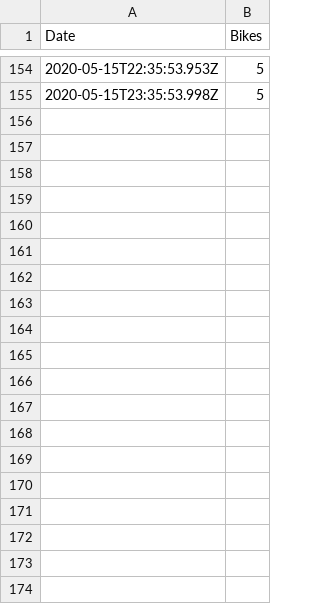
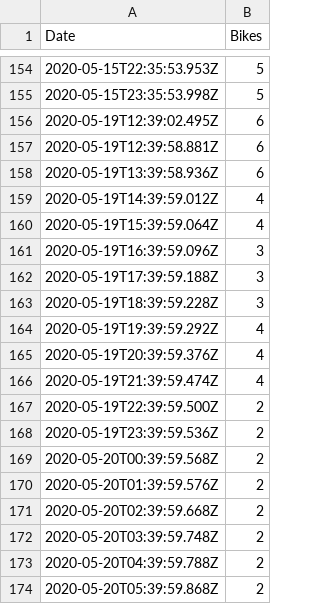
Before and after one commit to Eugen987/APVnextBike, a CSV file: data/nextBikeData.csv, drawn as a sheet; only a part is shown, gaps mark what is left out; the diff covers the shown part only.

Commit message:
update data

```diff
--- a/data/nextBikeData.csv
+++ b/data/nextBikeData.csv
@@ -155 +155,20 @@ Date;Bikes
 2020-05-15T23:35:53.998Z;5;
+2020-05-19T12:39:02.495Z;6;
+2020-05-19T12:39:58.881Z;6;
+2020-05-19T13:39:58.936Z;6;
+2020-05-19T14:39:59.012Z;4;
+2020-05-19T15:39:59.064Z;4;
+2020-05-19T16:39:59.096Z;3;
+2020-05-19T17:39:59.188Z;3;
+2020-05-19T18:39:59.228Z;3;
+2020-05-19T19:39:59.292Z;4;
+2020-05-19T20:39:59.376Z;4;
+2020-05-19T21:39:59.474Z;4;
+2020-05-19T22:39:59.500Z;2;
+2020-05-19T23:39:59.536Z;2;
+2020-05-20T00:39:59.568Z;2;
+2020-05-20T01:39:59.576Z;2;
+2020-05-20T02:39:59.668Z;2;
+2020-05-20T03:39:59.748Z;2;
+2020-05-20T04:39:59.788Z;2;
+2020-05-20T05:39:59.868Z;2;
```
Also changed, not shown: 39 added rows elsewhere in this file.
